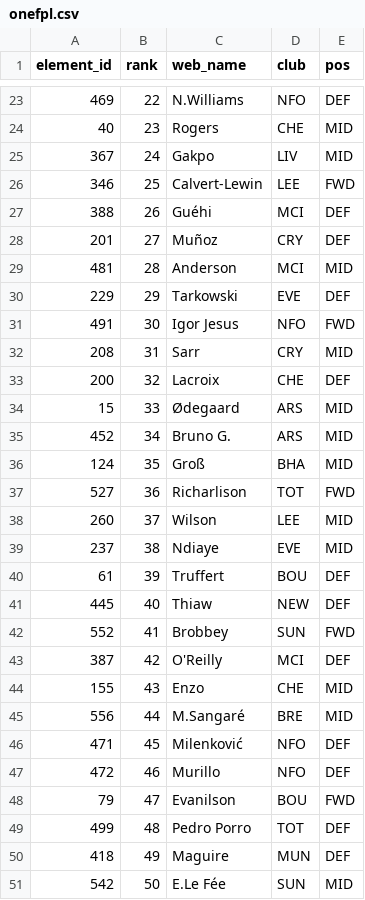
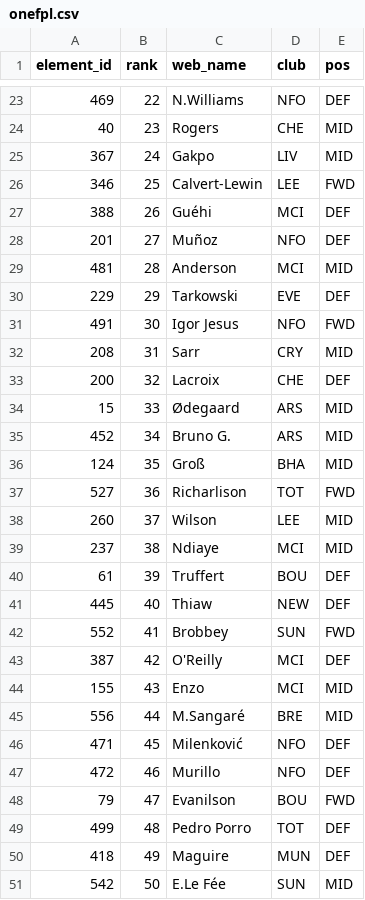
Before and after one commit to runci0923/fpl-draft, a CSV file: sources/onefpl.csv, drawn as a sheet; only a part is shown, gaps mark what is left out.

```diff
--- a/sources/onefpl.csv
+++ b/sources/onefpl.csv
@@ -27,3 +27,3 @@ element_id,rank,web_name,club,pos
 388,26,Guéhi,MCI,DEF
-201,27,Muñoz,CRY,DEF
+201,27,Muñoz,NFO,DEF
 481,28,Anderson,MCI,MID
@@ -38,3 +38,3 @@ element_id,rank,web_name,club,pos
 260,37,Wilson,LEE,MID
-237,38,Ndiaye,EVE,MID
+237,38,Ndiaye,MCI,MID
 61,39,Truffert,BOU,DEF
@@ -43,3 +43,3 @@ element_id,rank,web_name,club,pos
 387,42,O'Reilly,MCI,DEF
-155,43,Enzo,CHE,MID
+155,43,Enzo,MCI,MID
 556,44,M.Sangaré,BRE,MID
```
Also changed, not shown: sources/_players.csv, sources/draftfantasy.csv, 13 other files.
